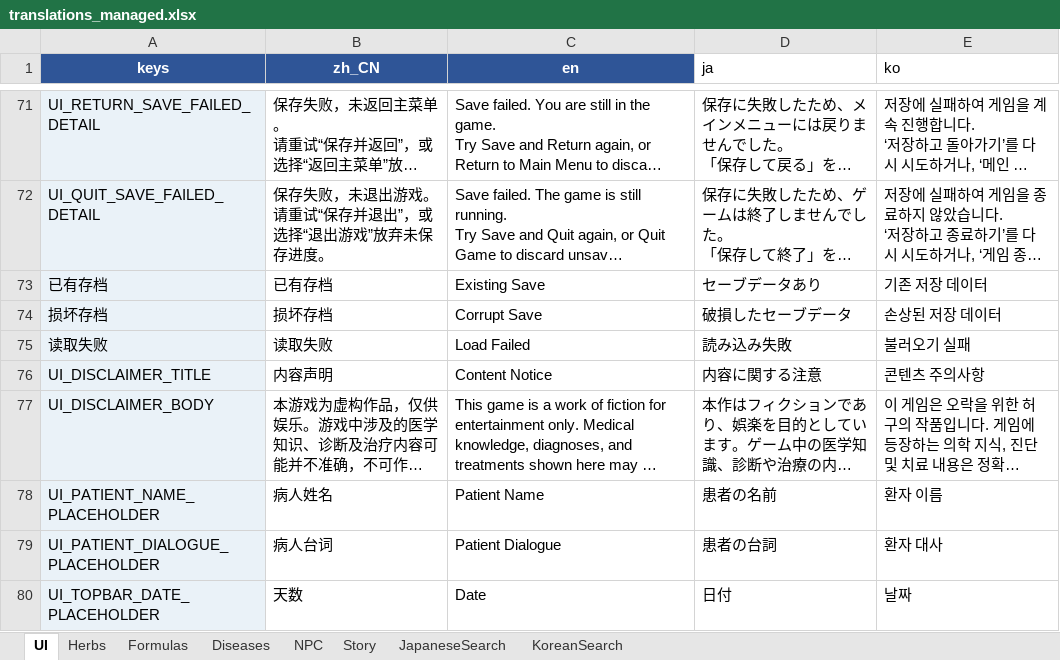
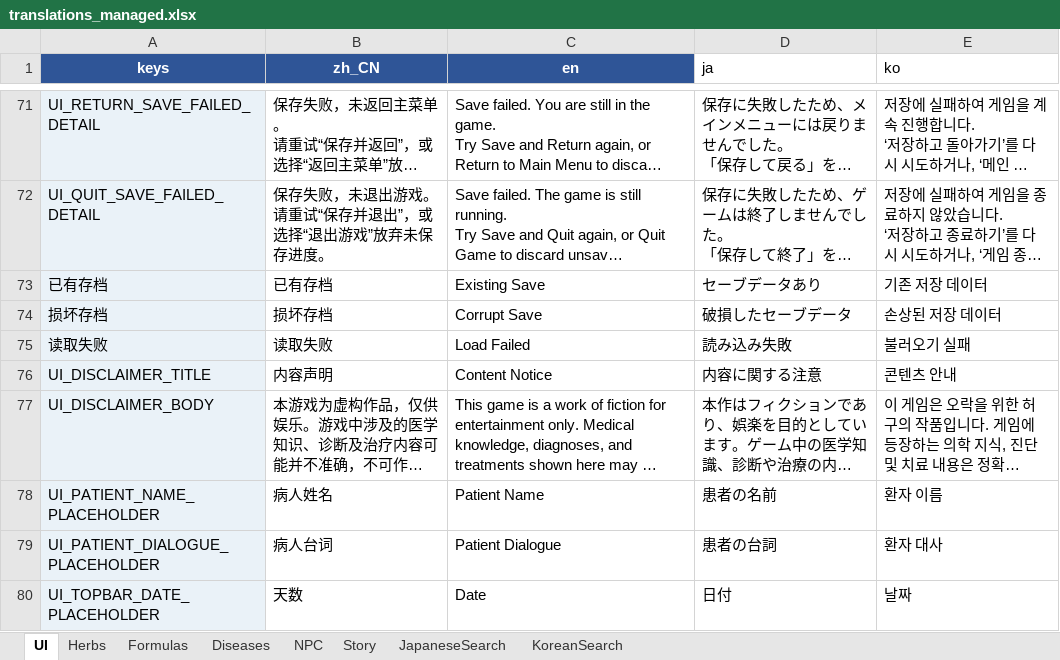
Before and after one commit to lqc19891229/Doctor, an Excel workbook: DataTables/translations_managed.xlsx, sheet UI, drawn as a sheet; only a part is shown, gaps mark what is left out; long unchanged cells end in …; values as stored, in another font and other column widths than the file's, no borders; table styles not drawn; the diff covers the shown part only; the diff names each change by its address in the sheet, - before the commit and + after, or states it on an @@ line.

```diff
--- a/DataTables/translations_managed.xlsx (sheet UI)
+++ b/DataTables/translations_managed.xlsx (sheet UI)
-E76 (ko): 콘텐츠 주의사항
+E76 (ko): 콘텐츠 안내
```
Also changed, not shown: 15 edited cells elsewhere in this sheet, sheet Diseases, sheet Herbs, sheet Formulas, 1 other file.
